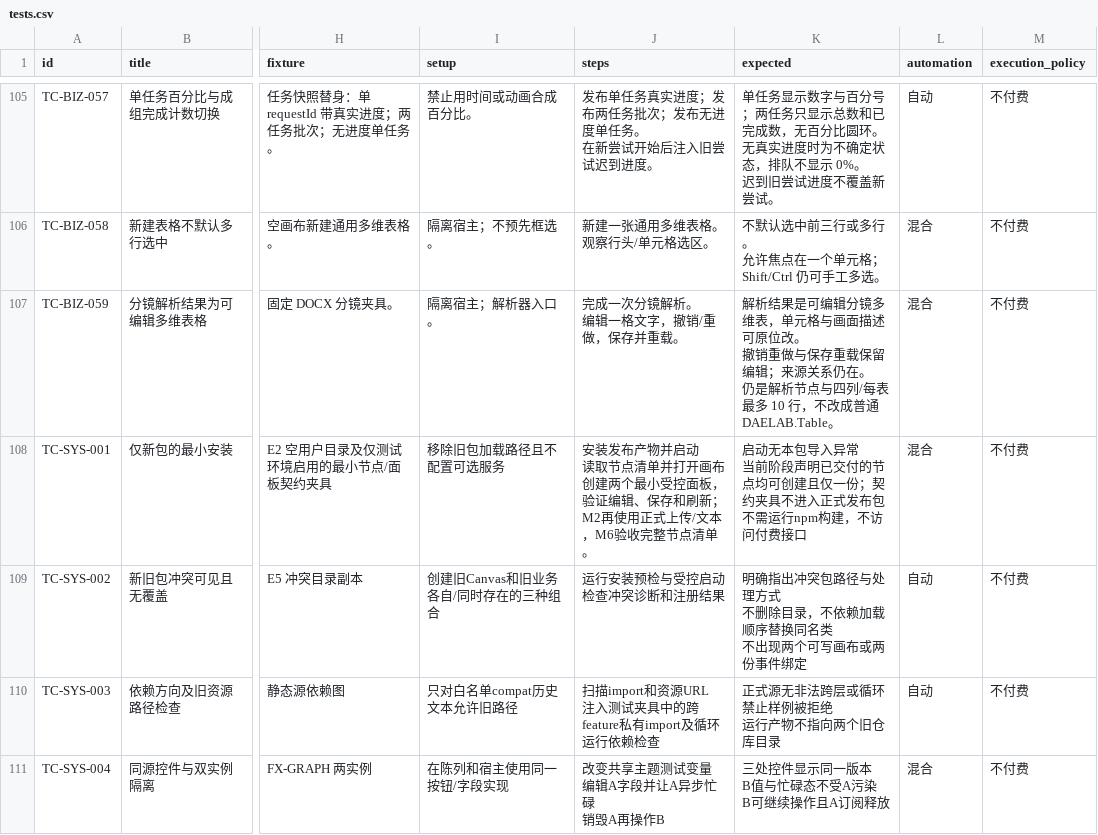
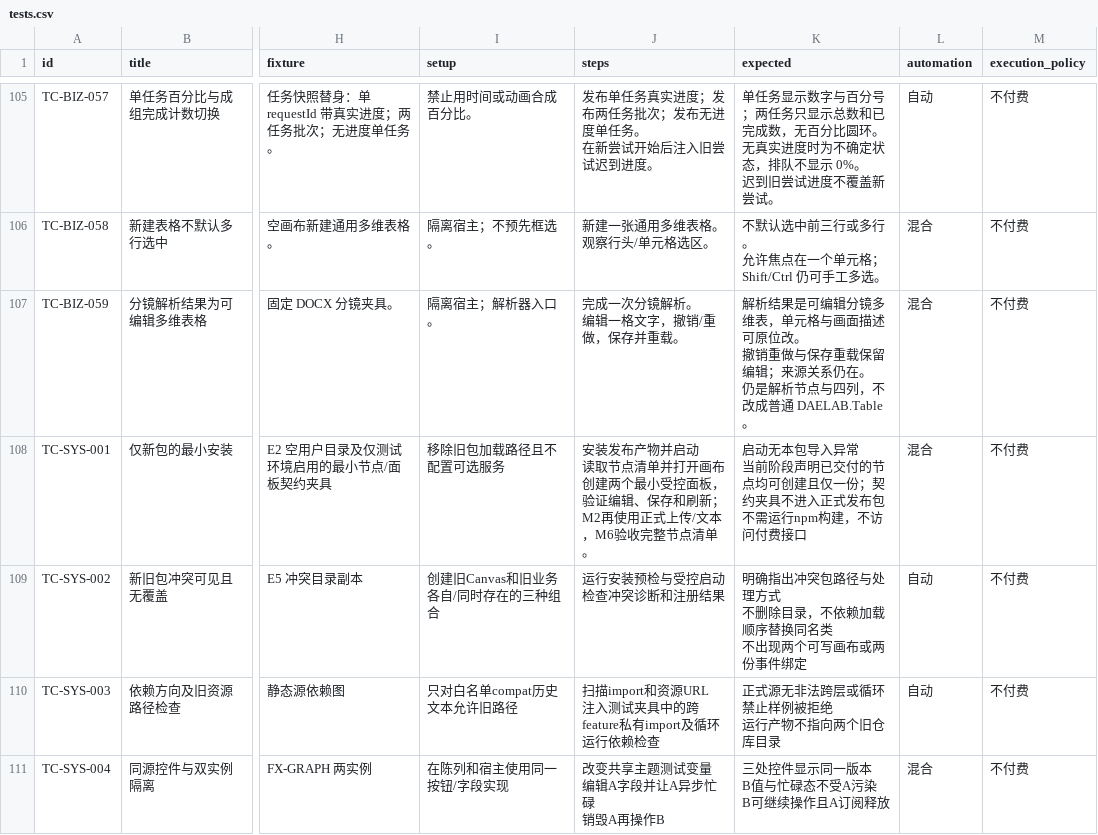
Before and after one commit to TeutonicMepheles/ComfyUI-DAELab-Creative-Studio, a CSV file: docs/migration-blueprint/tests.csv, drawn as a sheet; only a part is shown, gaps mark what is left out; the diff names each change by its address in the sheet, - before the commit and + after, or states it on an @@ line.

```diff
--- a/docs/migration-blueprint/tests.csv
+++ b/docs/migration-blueprint/tests.csv
-K107 (expected): …点与四列/每表最多 10 行，不改成…
+K107 (expected): …点与四列，不改成…
```
Also changed, not shown: docs/migration-blueprint/features.csv, 7 other files.
